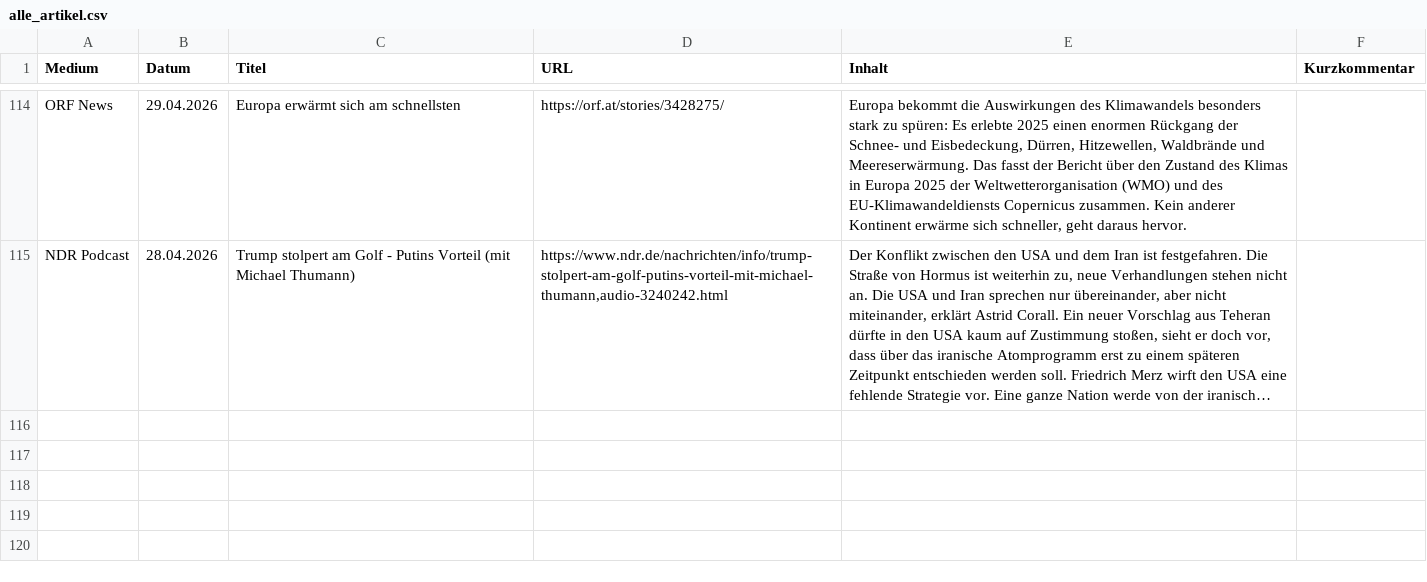
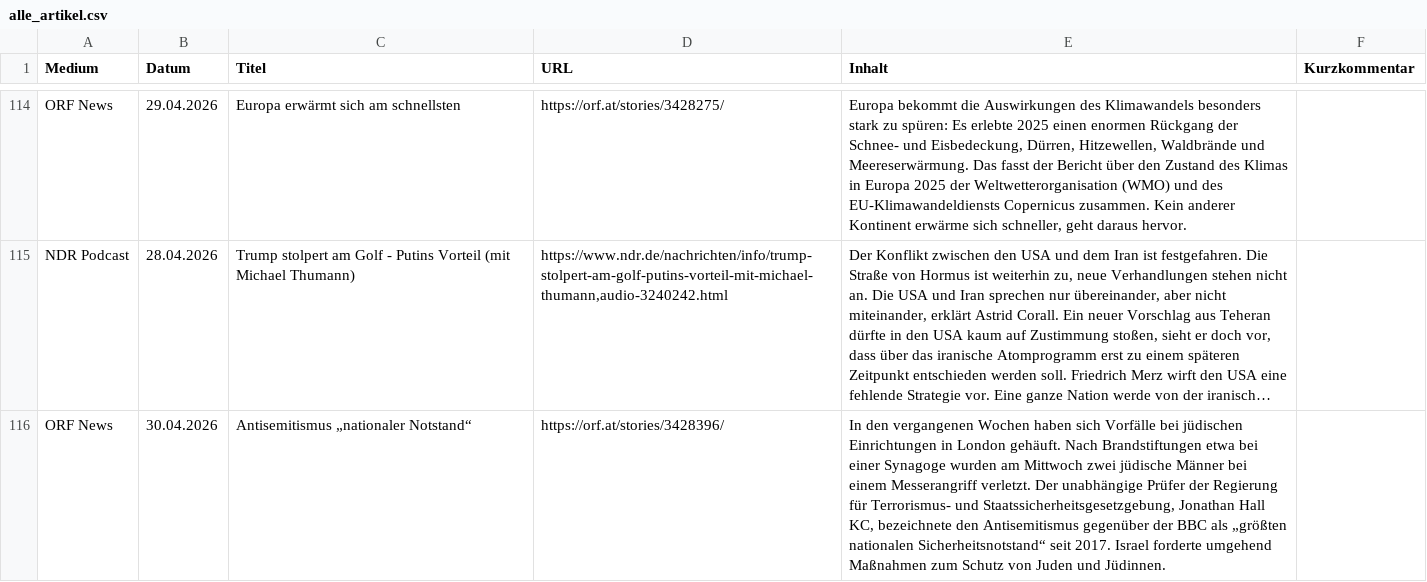
Before and after one commit to mp3skater/GermanHW, a CSV file: alle_artikel.csv, drawn as a sheet; only a part is shown, gaps mark what is left out; long unchanged cells end in …; the diff covers the shown part only; the diff names each change by its address in the sheet, - before the commit and + after, or states it on an @@ line.

```diff
--- a/alle_artikel.csv
+++ b/alle_artikel.csv
+row 116: ORF News | 30.04.2026 | Antisemitismus „nationaler Notstand“ | https://orf.at/stories/3428396/ | In den vergangenen Wochen haben sich Vorfälle bei jüdischen Einrichtungen in London gehäuft. Nach Brandstiftungen etwa bei einer Synagoge wurden am Mittwoch zwei jüdische Männer bei einem Messerangriff verletzt. Der unabhängige Prüfer der Regierung für Terrorismus- und Staatssicherheitsgesetzgebung, Jonathan Hall KC, bezeichnete den Antisemitismus gegenüber der BBC als „größten nationalen Sicherheitsnotstand“ seit 2017. Israel forderte umgehend Maßnahmen zum Schutz von Juden und Jüdinnen.
```
Also changed, not shown: 1 added row elsewhere in this file.
